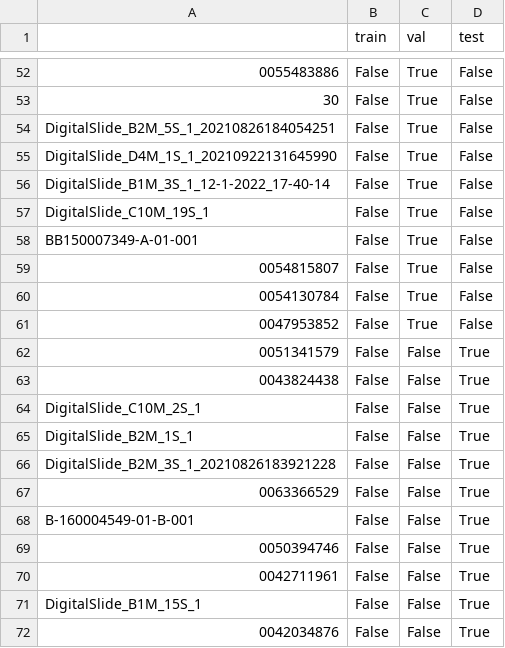
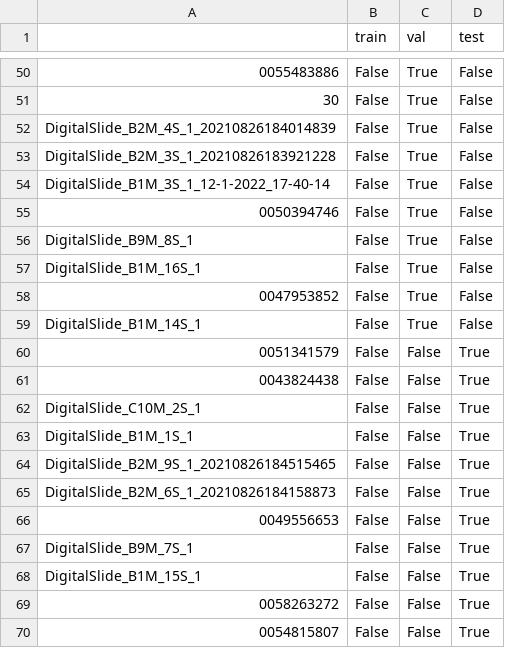
Before and after one commit to andrew-weisman/clam_analysis, a CSV file: splits/idibell_100/splits_1_bool.csv, drawn as a sheet; only a part is shown, gaps mark what is left out; removed rows and columns are numbered as before the commit, all else as after; the diff covers the shown part only; the diff names each change by its address in the sheet, - before the commit and + after, or states it on an @@ line.

```diff
--- a/splits/idibell_100/splits_1_bool.csv
+++ b/splits/idibell_100/splits_1_bool.csv
-A52: DigitalSlide_B2M_5S_1_20210826184054251
+A52: DigitalSlide_B2M_4S_1_20210826184014839
-A53: DigitalSlide_D4M_1S_1_20210922131645990
+A53: DigitalSlide_B2M_3S_1_20210826183921228
-row 57: DigitalSlide_C10M_19S_1 | False | True | False
-A55: BB150007349-A-01-001
+A55: 0050394746
-A56: 0054815807
+A56: DigitalSlide_B9M_8S_1
-A57: 0054130784
+A57: DigitalSlide_B1M_16S_1
+row 59: DigitalSlide_B1M_14S_1 | False | True | False
-A63: DigitalSlide_B2M_1S_1
+A63: DigitalSlide_B1M_1S_1
-A64: DigitalSlide_B2M_3S_1_20210826183921228
+A64: DigitalSlide_B2M_9S_1_20210826184515465
-A65: 0063366529
+A65: DigitalSlide_B2M_6S_1_20210826184158873
-A66: B-160004549-01-B-001
+A66: 0049556653
-row 69: 0050394746 | False | False | True
-A67: 0042711961
+A67: DigitalSlide_B9M_7S_1
-A69: 0042034876
+A69: 0058263272
+row 70: 0054815807 | False | False | True
```
Also changed, not shown: 3 added rows, 5 removed rows and 6 edited cells elsewhere in this file, splits/idibell_100/splits_0_bool.csv, splits/idibell_100/splits_2_bool.csv, 19 other files.
